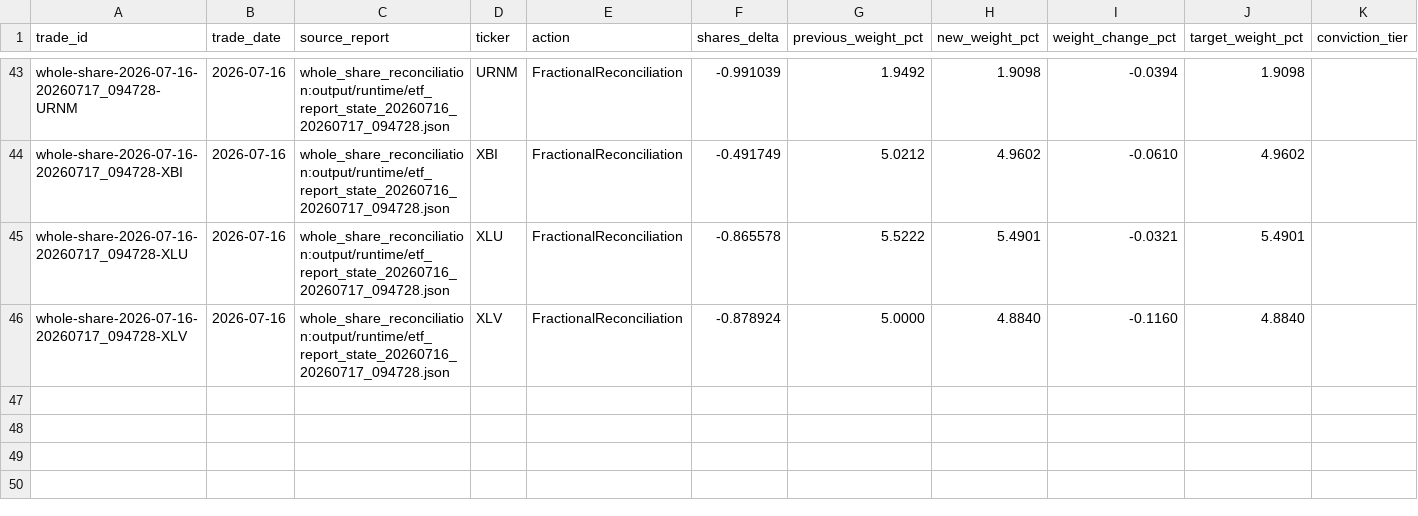
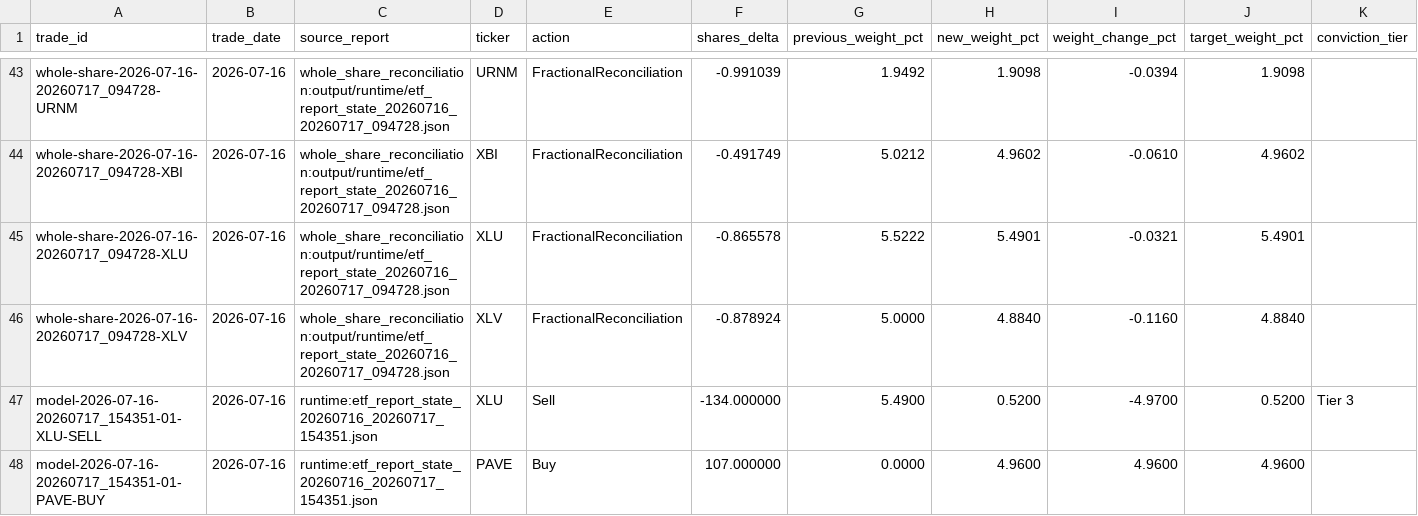
Before and after one commit to market-predictions/weekly-etf, a CSV file: output/etf_trade_ledger.csv, drawn as a sheet; only a part is shown, gaps mark what is left out; rows hold the shown columns only; the diff names each change by its address in the sheet, - before the commit and + after, or states it on an @@ line.

```diff
--- a/output/etf_trade_ledger.csv
+++ b/output/etf_trade_ledger.csv
+row 47: model-2026-07-16-20260717_154351-01-XLU-SELL | 2026-07-16 | runtime:etf_report_state_20260716_20260717_154351.json | XLU | Sell | -134.000000 | 5.4900 | 0.5200 | -4.9700 | 0.5200 | Tier 3
+row 48: model-2026-07-16-20260717_154351-01-PAVE-BUY | 2026-07-16 | runtime:etf_report_state_20260716_20260717_154351.json | PAVE | Buy | 107.000000 | 0.0000 | 4.9600 | 4.9600 | 4.9600
```
Also changed, not shown: output/etf_recommendation_scorecard.csv, output/etf_valuation_history.csv, 26 other files.
